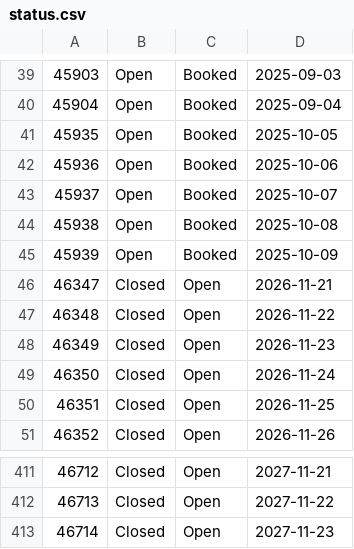
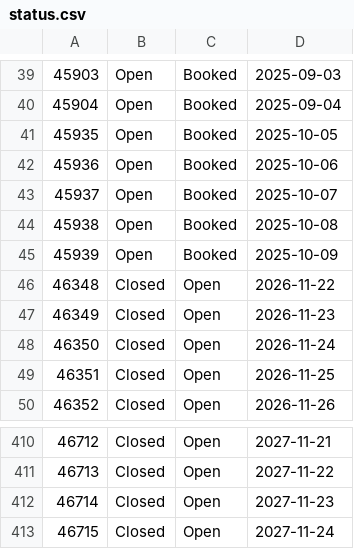
Before and after one commit to larocciadelpoggio/lrp-calendar, a CSV file: docs/status.csv, drawn as a sheet; only a part is shown, gaps mark what is left out; removed rows and columns are numbered as before the commit, all else as after; the diff names each change by its address in the sheet, - before the commit and + after, or states it on an @@ line.

```diff
--- a/docs/status.csv
+++ b/docs/status.csv
-row 46: 46347 | Closed | Open | 2026-11-21
+row 413: 46715 | Closed | Open | 2027-11-24
```
Also changed, not shown: 5 other files.
